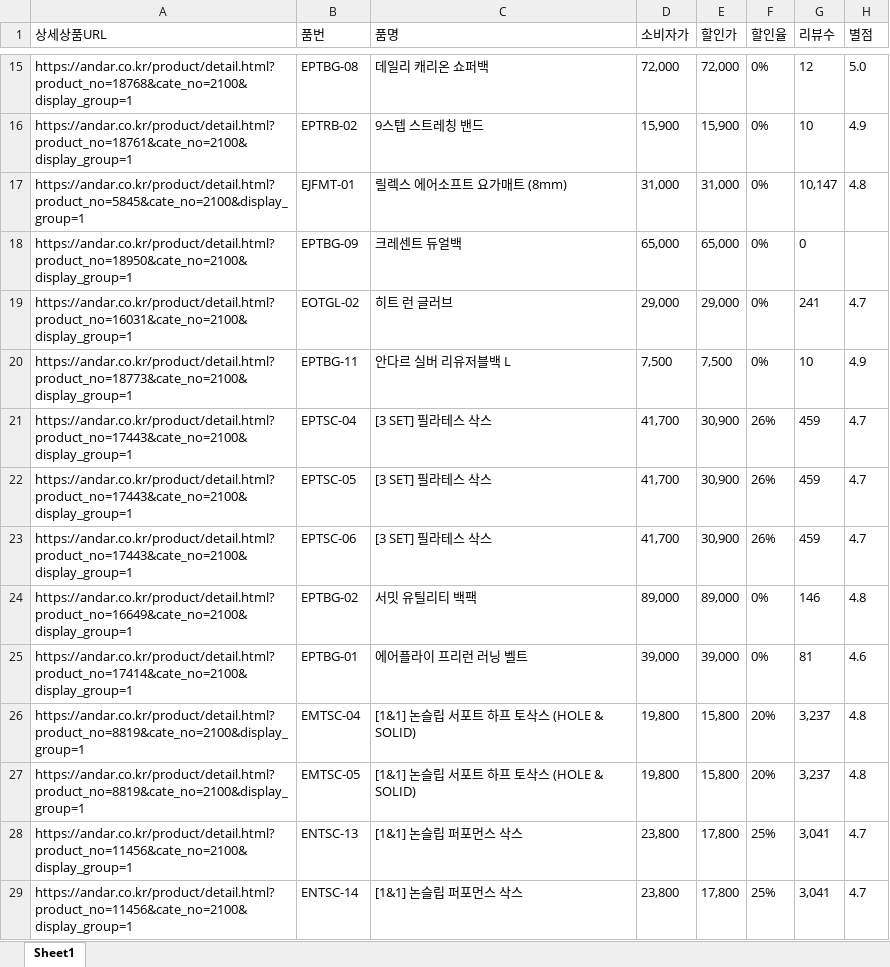
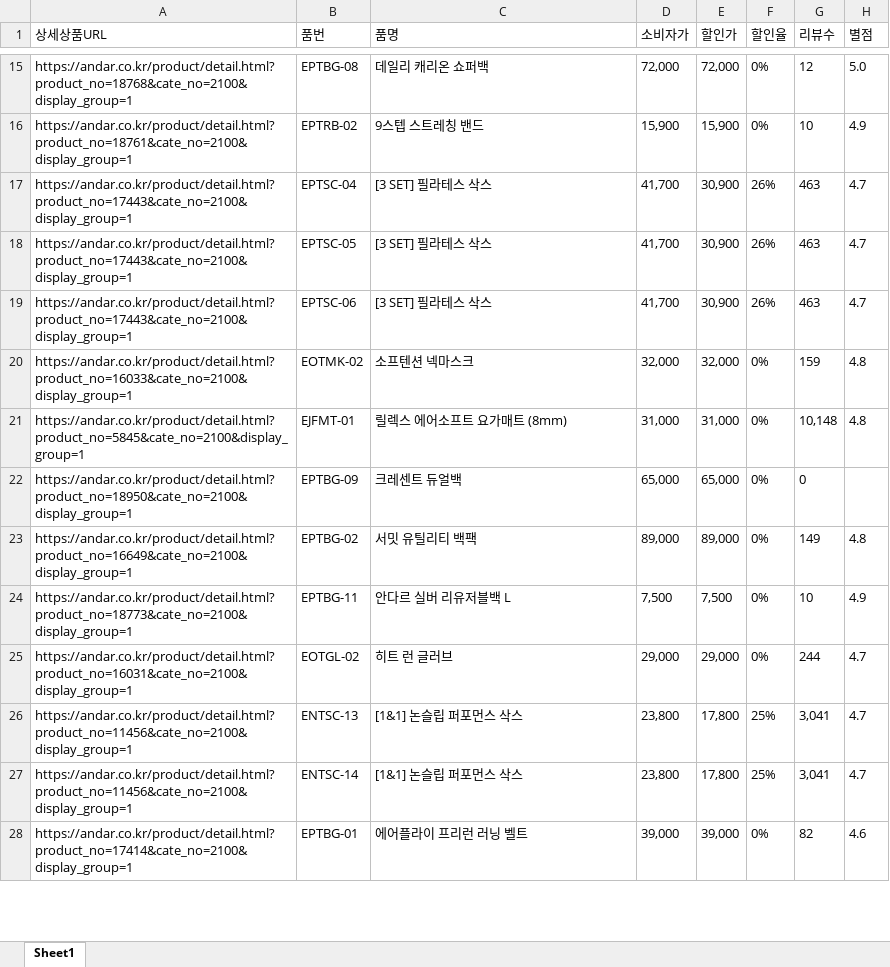
Before and after one commit to yupee-pretty/andar-scrape, an Excel workbook: results/andar_할인율모니터링_20261001.xlsx, sheet Sheet1, drawn as a sheet; only a part is shown, gaps mark what is left out; values as stored, in another font and other column widths than the file's, no borders; removed rows and columns are numbered as before the commit, all else as after; the diff covers the shown part only; the diff names each change by its address in the sheet, - before the commit and + after, or states it on an @@ line.

```diff
--- a/results/andar_할인율모니터링_20261001.xlsx (sheet Sheet1)
+++ b/results/andar_할인율모니터링_20261001.xlsx (sheet Sheet1)
+row 17: https://andar.co.kr/product/detail.html?product_no=17443&cate_no=2100&display_group=1 | EPTSC-04 | [3 SET] 필라테스 삭스 | 41,700 | 30,900 | 26% | 463 | 4.7
+row 18: https://andar.co.kr/product/detail.html?product_no=17443&cate_no=2100&display_group=1 | EPTSC-05 | [3 SET] 필라테스 삭스 | 41,700 | 30,900 | 26% | 463 | 4.7
+row 19: https://andar.co.kr/product/detail.html?product_no=17443&cate_no=2100&display_group=1 | EPTSC-06 | [3 SET] 필라테스 삭스 | 41,700 | 30,900 | 26% | 463 | 4.7
@@ row 39 moved to row 20: https://andar.co.kr/product/detail.html?… @@
-G21 (리뷰수): 10,147
+G21 (리뷰수): 10,148
-row 19: https://andar.co.kr/product/detail.html?product_no=16031&cate_no=2100&display_group=1 | EOTGL-02 | 히트 런 글러브 | 29,000 | 29,000 | 0% | 241 | 4.7
+row 23: https://andar.co.kr/product/detail.html?product_no=16649&cate_no=2100&display_group=1 | EPTBG-02 | 서밋 유틸리티 백팩 | 89,000 | 89,000 | 0% | 149 | 4.8
-row 21: https://andar.co.kr/product/detail.html?product_no=17443&cate_no=2100&display_group=1 | EPTSC-04 | [3 SET] 필라테스 삭스 | 41,700 | 30,900 | 26% | 459 | 4.7
-row 22: https://andar.co.kr/product/detail.html?product_no=17443&cate_no=2100&display_group=1 | EPTSC-05 | [3 SET] 필라테스 삭스 | 41,700 | 30,900 | 26% | 459 | 4.7
-row 23: https://andar.co.kr/product/detail.html?product_no=17443&cate_no=2100&display_group=1 | EPTSC-06 | [3 SET] 필라테스 삭스 | 41,700 | 30,900 | 26% | 459 | 4.7
-row 24: https://andar.co.kr/product/detail.html?product_no=16649&cate_no=2100&display_group=1 | EPTBG-02 | 서밋 유틸리티 백팩 | 89,000 | 89,000 | 0% | 146 | 4.8
-row 25: https://andar.co.kr/product/detail.html?product_no=17414&cate_no=2100&display_group=1 | EPTBG-01 | 에어플라이 프리런 러닝 벨트 | 39,000 | 39,000 | 0% | 81 | 4.6
-row 26: https://andar.co.kr/product/detail.html?product_no=8819&cate_no=2100&display_group=1 | EMTSC-04 | [1&1] 논슬립 서포트 하프 토삭스 (HOLE & SOLID) | 19,800 | 15,800 | 20% | 3,237 | 4.8
-row 27: https://andar.co.kr/product/detail.html?product_no=8819&cate_no=2100&display_group=1 | EMTSC-05 | [1&1] 논슬립 서포트 하프 토삭스 (HOLE & SOLID) | 19,800 | 15,800 | 20% | 3,237 | 4.8
+row 25: https://andar.co.kr/product/detail.html?product_no=16031&cate_no=2100&display_group=1 | EOTGL-02 | 히트 런 글러브 | 29,000 | 29,000 | 0% | 244 | 4.7
+row 28: https://andar.co.kr/product/detail.html?product_no=17414&cate_no=2100&display_group=1 | EPTBG-01 | 에어플라이 프리런 러닝 벨트 | 39,000 | 39,000 | 0% | 82 | 4.6
```
Also changed, not shown: 27 added rows, 26 removed rows, 41 moved rows and 15 edited cells elsewhere in this sheet.
